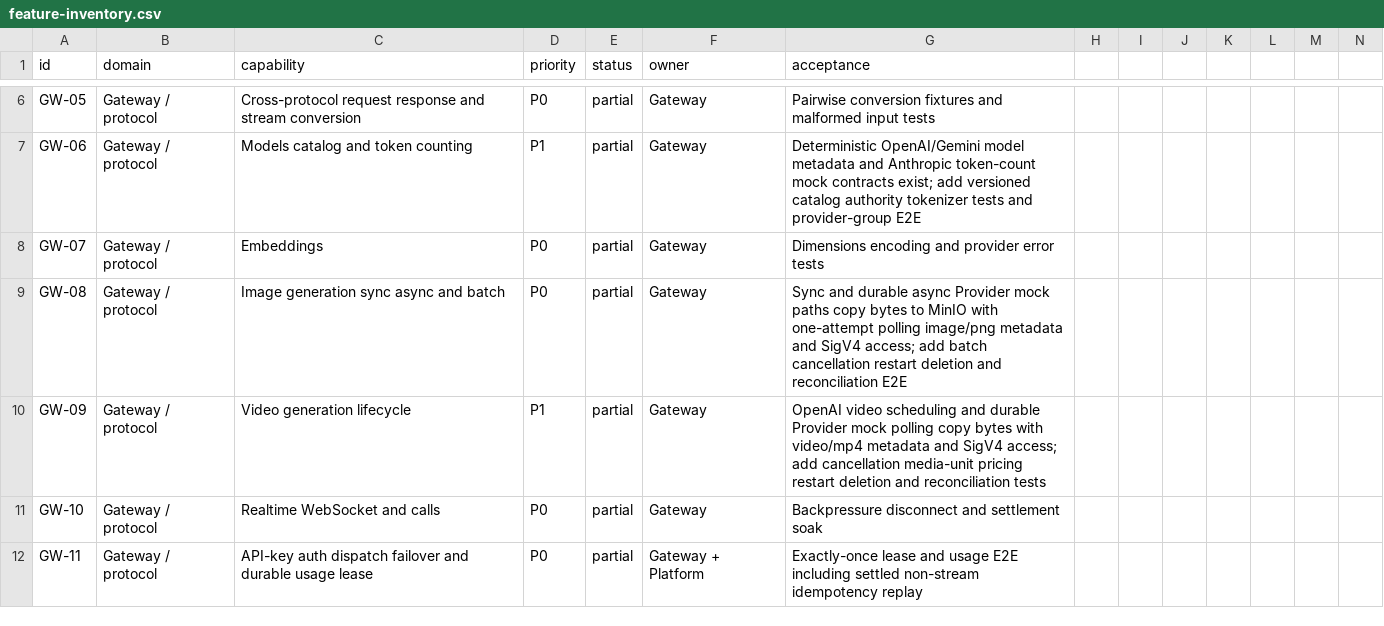
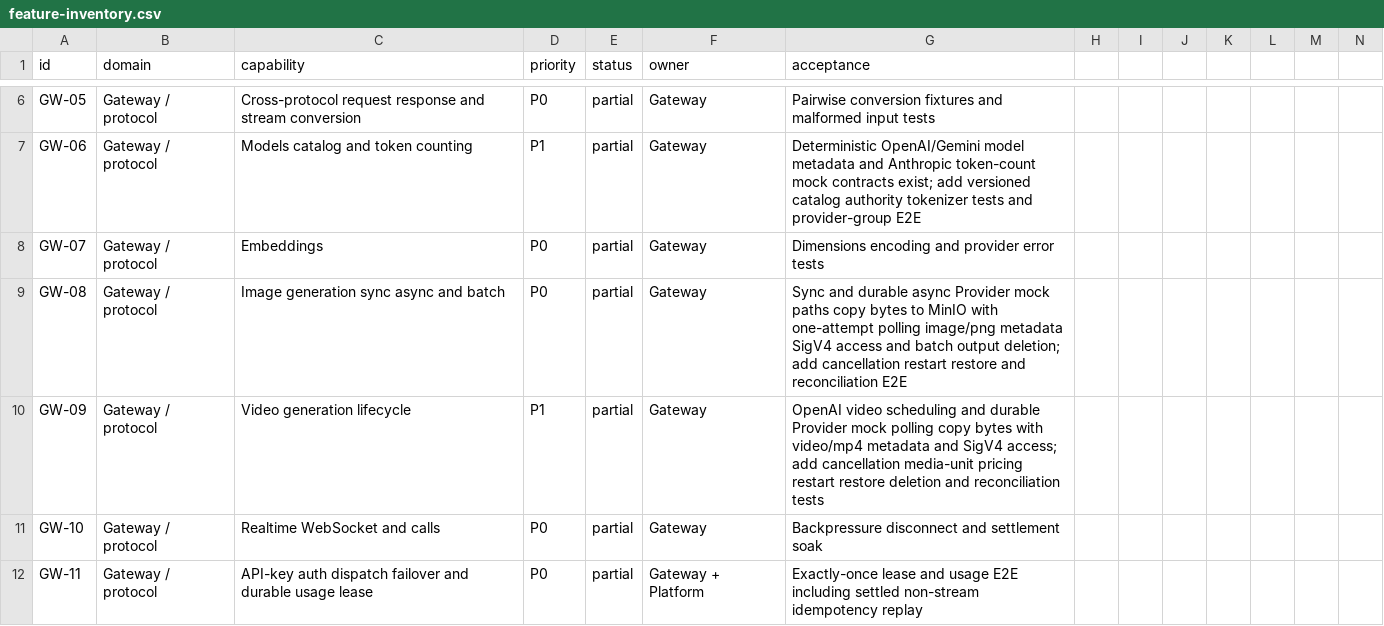
Before and after one commit to GMorandi/ScalaAPI-Platform, a CSV file: docs/rewrite/feature-inventory.csv, drawn as a sheet; only a part is shown, gaps mark what is left out.

Commit message:
docs(rewrite): record media deletion and reclaim evidence
Refresh the active platform checkpoint to 0d5284f and Silo digest a2bb71d5. Record idempotent S3 deletion, presigned URL 404 behavior, metadata clearing, terminal operation removal, and the remaining object reconciliation/restore gates across current state, verification, inventory, risk, and next-stage plan.

```diff
--- a/docs/rewrite/feature-inventory.csv
+++ b/docs/rewrite/feature-inventory.csv
@@ -8,4 +8,4 @@ GW-06,Gateway / protocol,Models catalog and token counting,P1,partial,Gateway,De
 GW-07,Gateway / protocol,Embeddings,P0,partial,Gateway,Dimensions encoding and provider error tests
-GW-08,Gateway / protocol,Image generation sync async and batch,P0,partial,Gateway,Sync and durable async Provider mock paths copy bytes to MinIO with one-attempt polling image/png metadata and SigV4 access; add batch cancellation restart deletion and reconciliation E2E
-GW-09,Gateway / protocol,Video generation lifecycle,P1,partial,Gateway,OpenAI video scheduling and durable Provider mock polling copy bytes with video/mp4 metadata and SigV4 access; add cancellation media-unit pricing restart deletion and reconciliation tests
+GW-08,Gateway / protocol,Image generation sync async and batch,P0,partial,Gateway,Sync and durable async Provider mock paths copy bytes to MinIO with one-attempt polling image/png metadata SigV4 access and batch output deletion; add cancellation restart restore and reconciliation E2E
+GW-09,Gateway / protocol,Video generation lifecycle,P1,partial,Gateway,OpenAI video scheduling and durable Provider mock polling copy bytes with video/mp4 metadata and SigV4 access; add cancellation media-unit pricing restart restore deletion and reconciliation tests
 GW-10,Gateway / protocol,Realtime WebSocket and calls,P0,partial,Gateway,Backpressure disconnect and settlement soak
```
Also changed, not shown: 4 other files.
